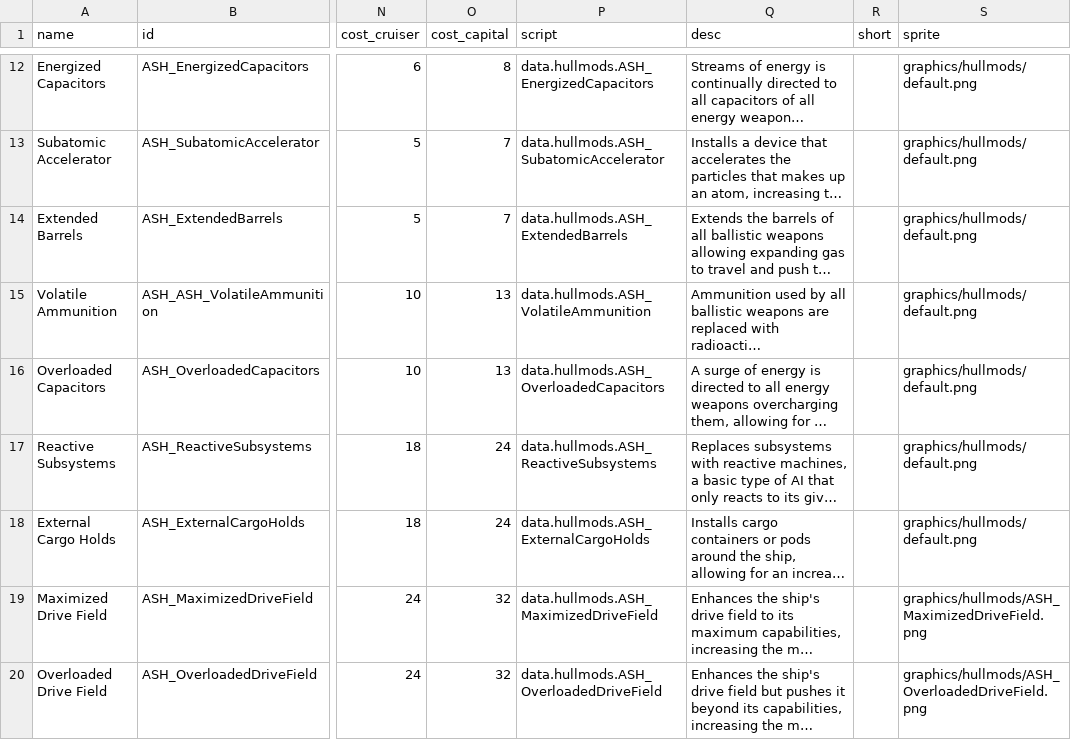
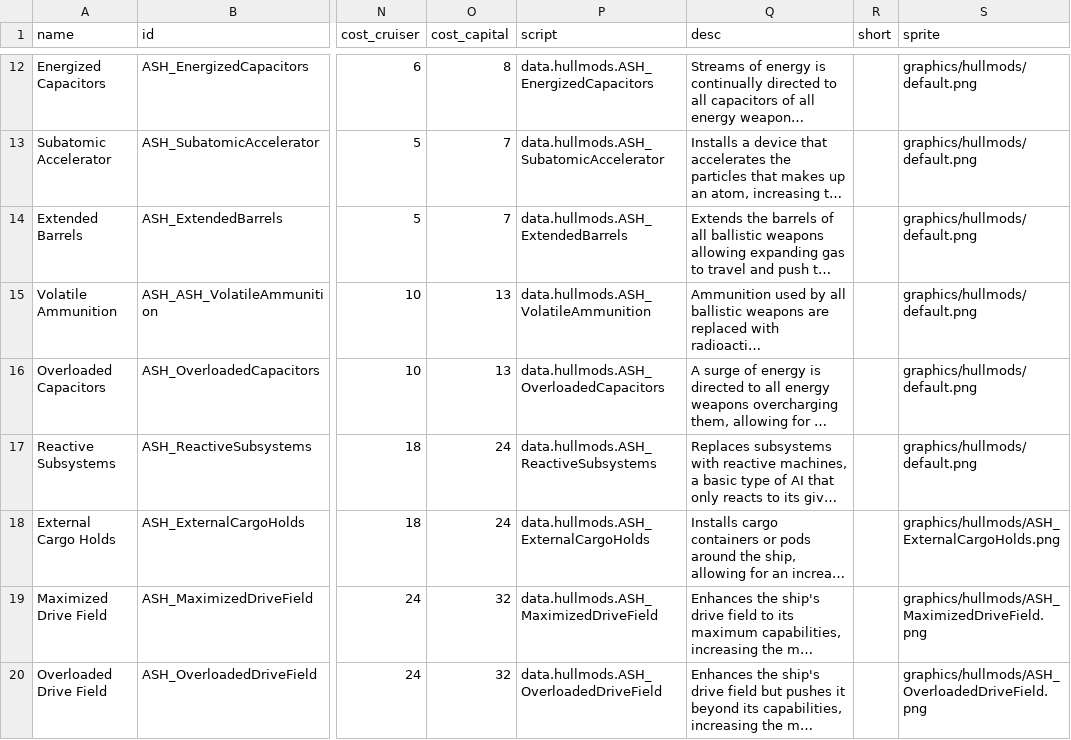
Before and after one commit to AudaxLudos/aptly-simple-hullmods, a CSV file: data/hullmods/hull_mods.csv, drawn as a sheet; only a part is shown, gaps mark what is left out; long unchanged cells end in …; the diff names each change by its address in the sheet, - before the commit and + after, or states it on an @@ line.

Commit message:
Added External Cargo Holds Sprite

```diff
--- a/data/hullmods/hull_mods.csv
+++ b/data/hullmods/hull_mods.csv
-S18 (sprite): graphics/hullmods/default.png
+S18 (sprite): graphics/hullmods/ASH_ExternalCargoHolds.png
```
Also changed, not shown: 1 other file.
